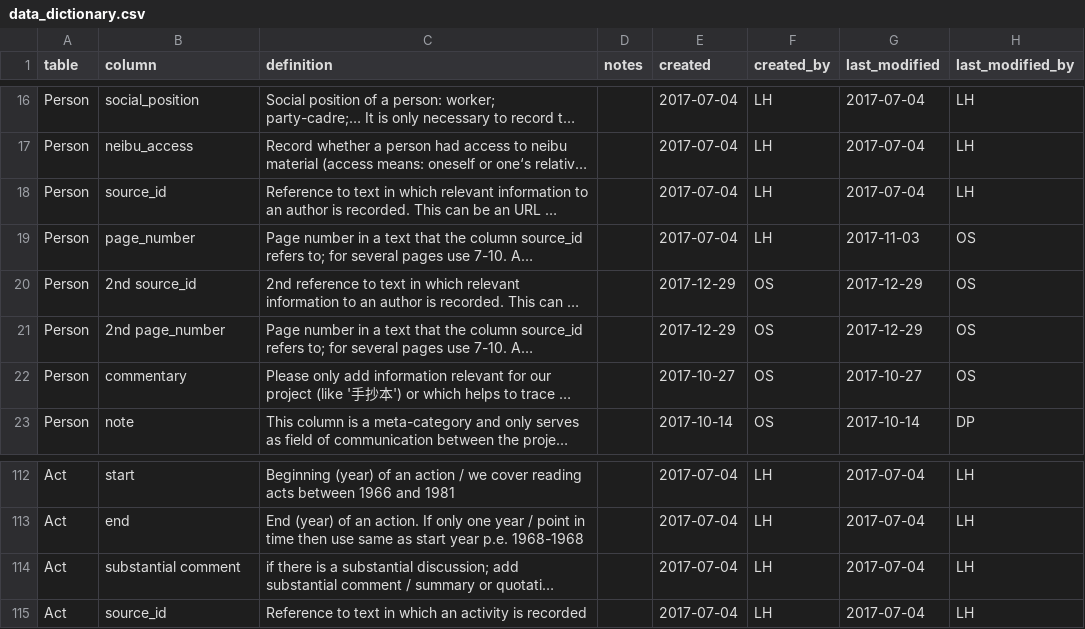
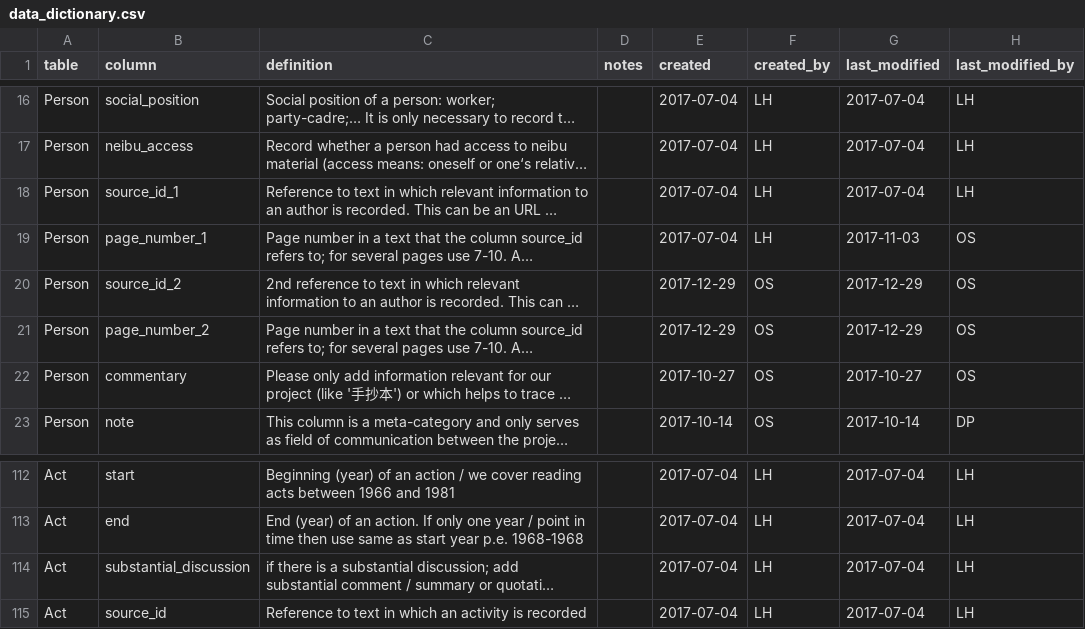
Before and after one commit to duncdrum/mini-reading, a CSV file: helper/data_dictionary.csv, drawn as a sheet; only a part is shown, gaps mark what is left out; long unchanged cells end in …; the diff names each change by its address in the sheet, - before the commit and + after, or states it on an @@ line.

```diff
--- a/helper/data_dictionary.csv
+++ b/helper/data_dictionary.csv
-B18 (column): source_id
+B18 (column): source_id_1
-B19 (column): page_number
+B19 (column): page_number_1
-B20 (column): 2nd source_id
+B20 (column): source_id_2
-B21 (column): 2nd page_number
+B21 (column): page_number_2
-B114 (column): substantial comment
+B114 (column): substantial_discussion
```
Also changed, not shown: 2 other files.
